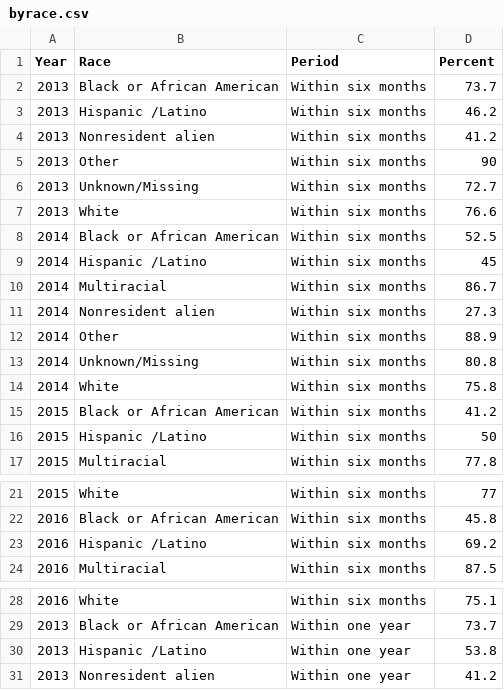
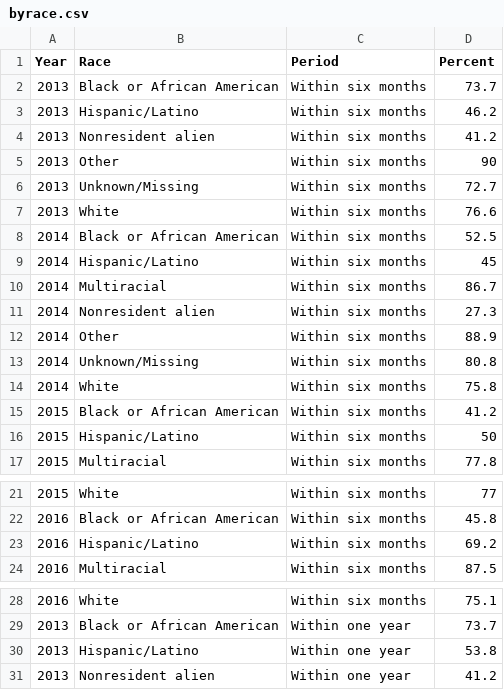
Before and after one commit to vpascal/Employment-page, a CSV file: data/byrace.csv, drawn as a sheet; only a part is shown, gaps mark what is left out; the diff covers the shown part only.

Commit message:
fix datafile

```diff
--- a/data/byrace.csv
+++ b/data/byrace.csv
@@ -2,3 +2,3 @@ Year,Race,Period,Percent
 2013,Black or African American,Within six months,73.7
-2013,Hispanic /Latino,Within six months,46.2
+2013,Hispanic/Latino,Within six months,46.2
 2013,Nonresident alien,Within six months,41.2
@@ -8,3 +8,3 @@ Year,Race,Period,Percent
 2014,Black or African American,Within six months,52.5
-2014,Hispanic /Latino,Within six months,45
+2014,Hispanic/Latino,Within six months,45
 2014,Multiracial,Within six months,86.7
@@ -15,3 +15,3 @@ Year,Race,Period,Percent
 2015,Black or African American,Within six months,41.2
-2015,Hispanic /Latino,Within six months,50
+2015,Hispanic/Latino,Within six months,50
 2015,Multiracial,Within six months,77.8
@@ -22,3 +22,3 @@ Year,Race,Period,Percent
 2016,Black or African American,Within six months,45.8
-2016,Hispanic /Latino,Within six months,69.2
+2016,Hispanic/Latino,Within six months,69.2
 2016,Multiracial,Within six months,87.5
@@ -29,3 +29,3 @@ Year,Race,Period,Percent
 2013,Black or African American,Within one year,73.7
-2013,Hispanic /Latino,Within one year,53.8
+2013,Hispanic/Latino,Within one year,53.8
 2013,Nonresident alien,Within one year,41.2
```
Also changed, not shown: 3 edited cells elsewhere in this file.
